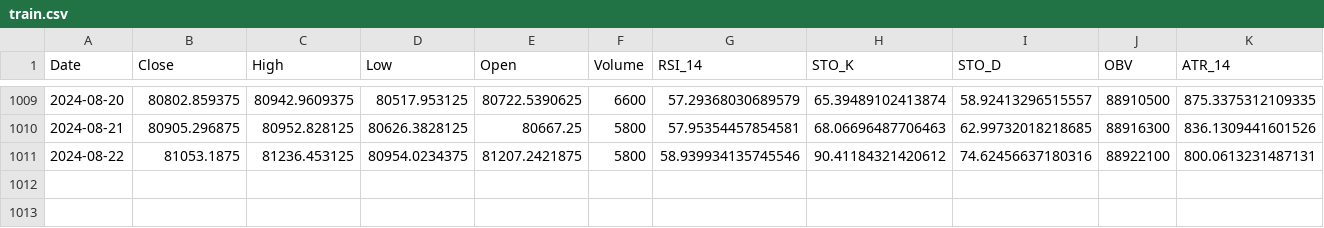
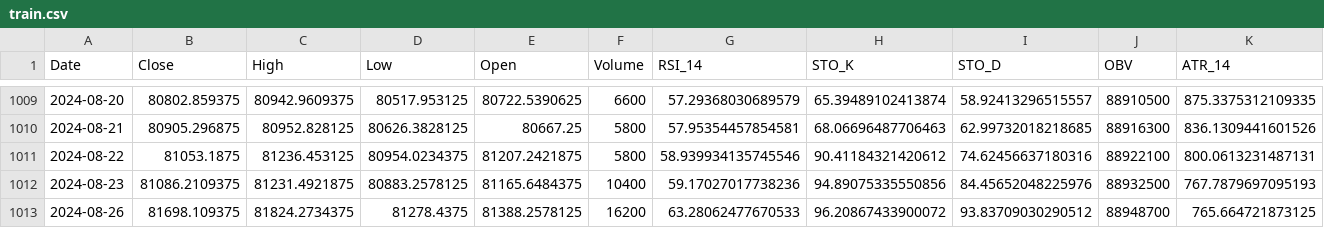
Before and after one commit to Supriya-21-04/Supriya-21-04-Sensex-Trading-Intelligence-System, a CSV file: data/splits/train.csv, drawn as a sheet; only a part is shown, gaps mark what is left out; rows hold the shown columns only; the diff names each change by its address in the sheet, - before the commit and + after, or states it on an @@ line.

```diff
--- a/data/splits/train.csv
+++ b/data/splits/train.csv
+row 1012: 2024-08-23 | 81086.2109375 | 81231.4921875 | 80883.2578125 | 81165.6484375 | 10400 | 59.17027017738236 | 94.89075335550856 | 84.45652048225976 | 88932500 | 767.7879697095193
+row 1013: 2024-08-26 | 81698.109375 | 81824.2734375 | 81278.4375 | 81388.2578125 | 16200 | 63.28062477670533 | 96.20867433900072 | 93.83709030290512 | 88948700 | 765.664721873125
```
Also changed, not shown: data/processed/master_dataset.csv, data/processed/news_headlines_scored.csv, 8 other files.
